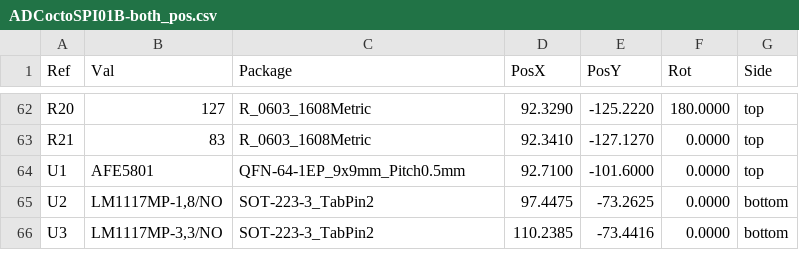
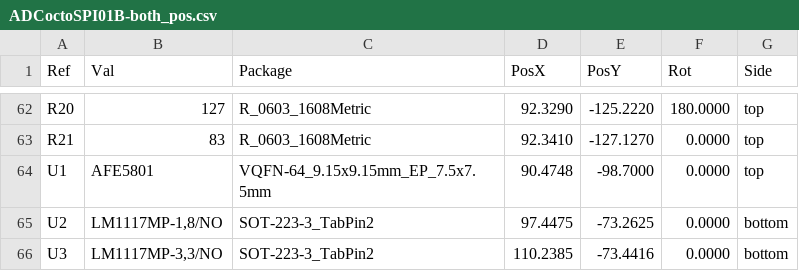
Before and after one commit to mlab-modules/ADCoctoSPI01, a CSV file: hw/cam_profi/ADCoctoSPI01B-both_pos.csv, drawn as a sheet; only a part is shown, gaps mark what is left out.

```diff
--- a/hw/cam_profi/ADCoctoSPI01B-both_pos.csv
+++ b/hw/cam_profi/ADCoctoSPI01B-both_pos.csv
@@ -63,3 +63,3 @@ Ref,Val,Package,PosX,PosY,Rot,Side
 "R21","83","R_0603_1608Metric",92.3410,-127.1270,0.0000,top
-"U1","AFE5801","QFN-64-1EP_9x9mm_Pitch0.5mm",92.7100,-101.6000,0.0000,top
+"U1","AFE5801","VQFN-64_9.15x9.15mm_EP_7.5x7.5mm",90.4748,-98.7000,0.0000,top
 "U2","LM1117MP-1,8/NO","SOT-223-3_TabPin2",97.4475,-73.2625,0.0000,bottom
```
Also changed, not shown: hw/cam_profi/PnP/ADCoctoSPI01B_cpl.csv, 30 other files.
